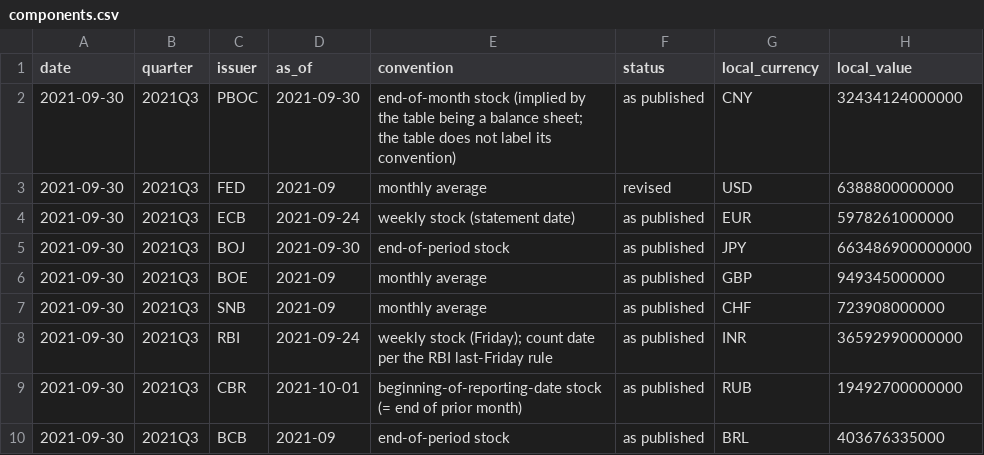
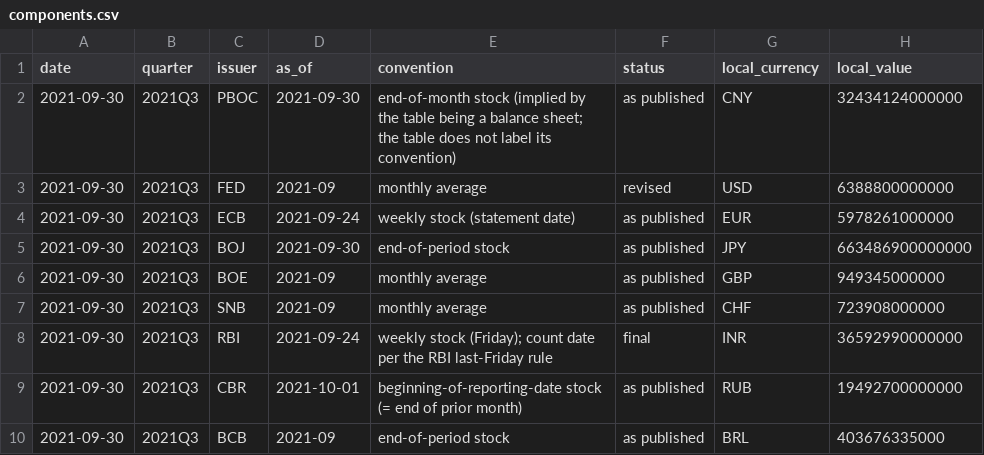
Before and after one commit to GildedPleb/open-inflation, a CSV file: base_money/components.csv, drawn as a sheet; only a part is shown; the diff names each change by its address in the sheet, - before the commit and + after, or states it on an @@ line.

Commit message:
docs: Probe #130 follow-ups (RBI final, BOK Sep-only, 2021Q4 link, EUR, INR gap, ERM-H, Table 28, FX rule)

```diff
--- a/base_money/components.csv
+++ b/base_money/components.csv
-F8 (status): as published
+F8 (status): final
```
Also changed, not shown: base_money/issuers/RBI/RBI.csv, 10 other files.
